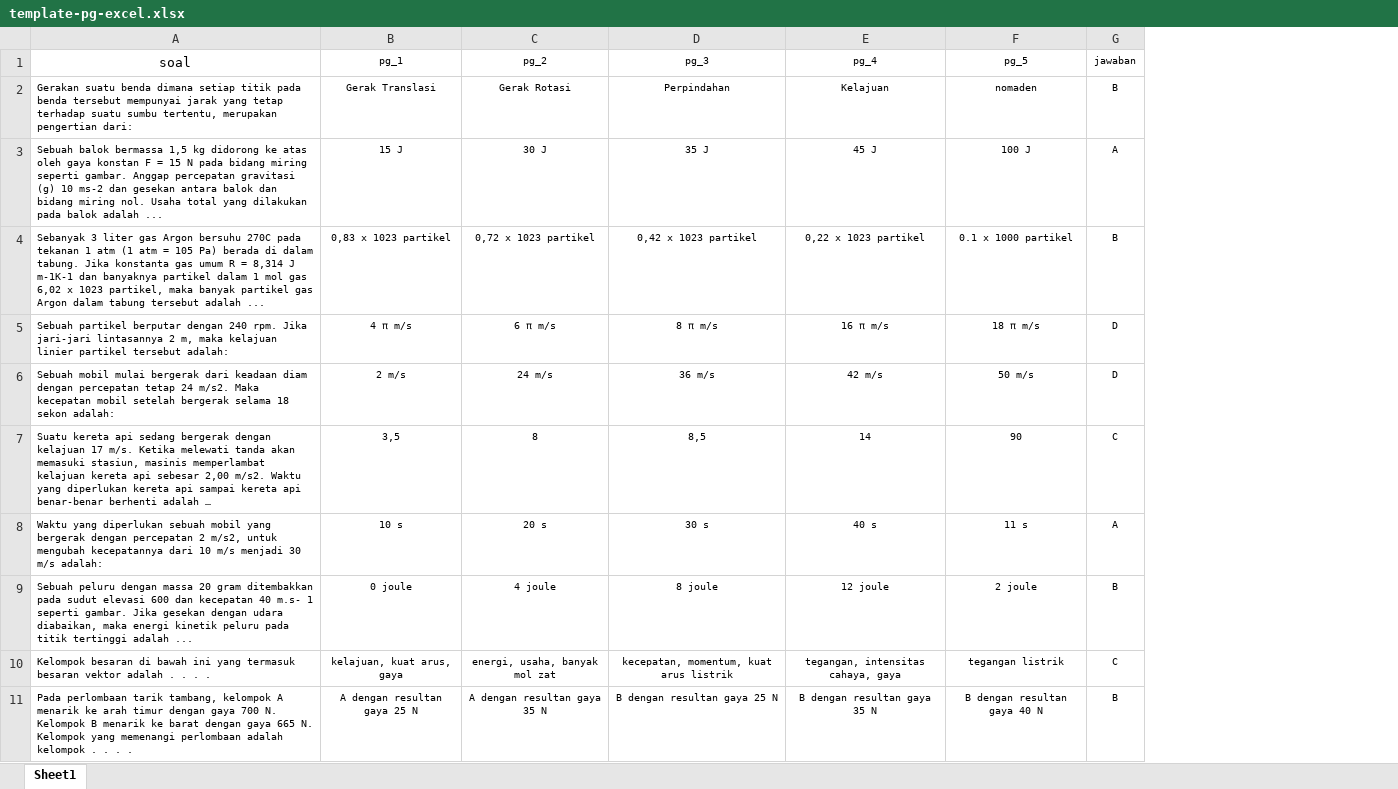
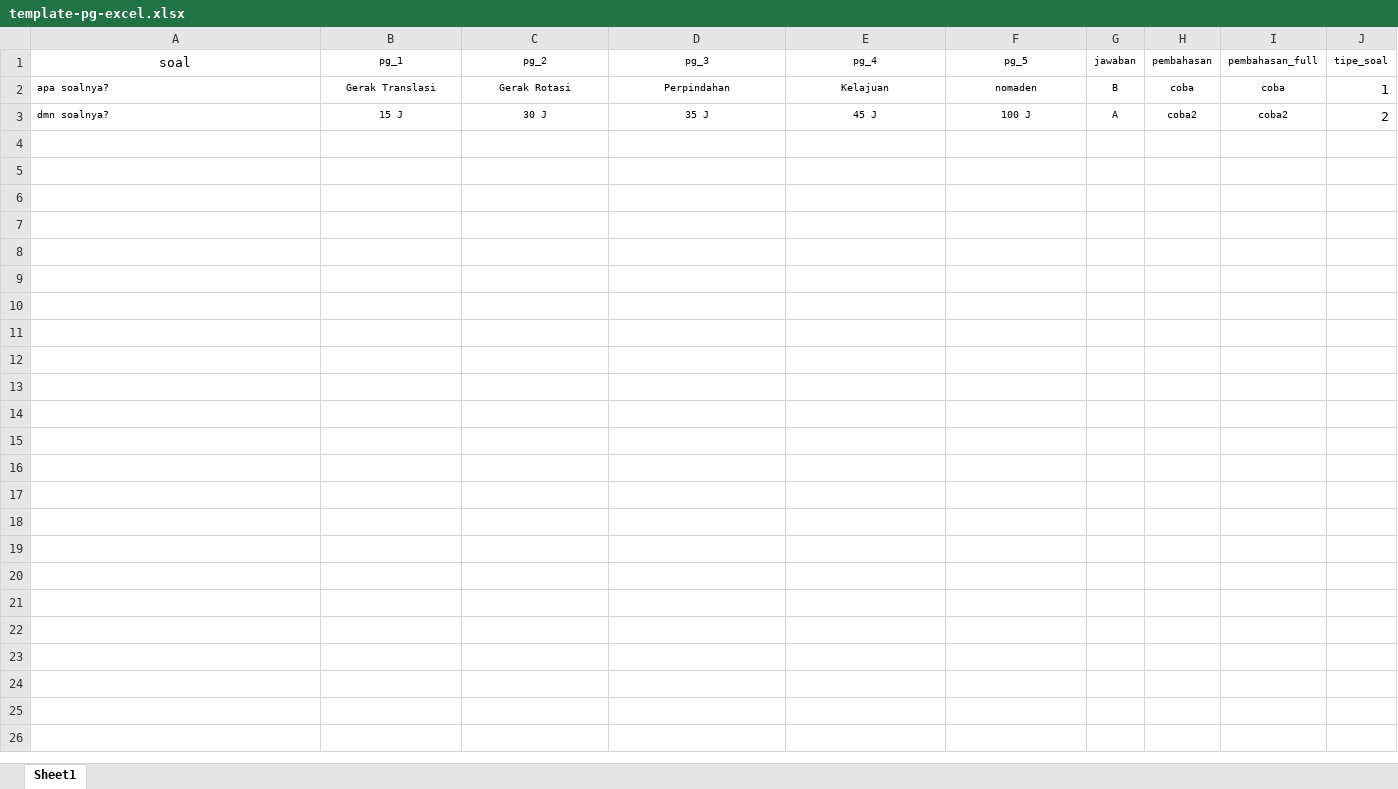
Before and after one commit to IritaSee/sejawat, an Excel workbook: public/assets/files/template-pg-excel.xlsx, sheet Sheet1, drawn as a sheet; values as stored, in another font and other column widths than the file's, no borders; removed rows and columns are numbered as before the commit, all else as after; the diff names each change by its address in the sheet, - before the commit and + after, or states it on an @@ line.

```diff
--- a/public/assets/files/template-pg-excel.xlsx (sheet Sheet1)
+++ b/public/assets/files/template-pg-excel.xlsx (sheet Sheet1)
+column H (pembahasan), rows 2-3: coba | coba2
+column I (pembahasan_full), rows 2-3: coba | coba2
+column J (tipe_soal), rows 2-3: 1 | 2
-A2 (soal): Gerakan suatu benda dimana setiap titik pada benda tersebut mempunyai jarak yang tetap terhadap suatu sumbu tertentu, merupakan pengertian dari:
+A2 (soal): apa soalnya?
-A3 (soal): Sebuah balok bermassa 1,5 kg didorong ke atas oleh gaya konstan F = 15 N pada bidang miring seperti gambar. Anggap percepatan gravitasi (g) 10 ms-2 dan gesekan antara balok dan bidang miring nol. Usaha total yang dilakukan pada balok adalah ...
+A3 (soal): dmn soalnya?
-row 4: Sebanyak 3 liter gas Argon bersuhu 270C pada tekanan 1 atm (1 atm = 105 Pa) berada di dalam tabung. Jika konstanta gas umum R = 8,314 J m-1K-1 dan banyaknya partikel dalam 1 mol gas 6,02 x 1023 partikel, maka banyak partikel gas Argon dalam tabung tersebut adalah ... | 0,83 x 1023 partikel | 0,72 x 1023 partikel | 0,42 x 1023 partikel | 0,22 x 1023 partikel | 0.1 x 1000 partikel | B
-row 5: Sebuah partikel berputar dengan 240 rpm. Jika jari-jari lintasannya 2 m, maka kelajuan linier partikel tersebut adalah: | 4 π m/s | 6 π m/s | 8 π m/s | 16 π m/s | 18 π m/s | D
-row 6: Sebuah mobil mulai bergerak dari keadaan diam dengan percepatan tetap 24 m/s2. Maka kecepatan mobil setelah bergerak selama 18 sekon adalah: | 2 m/s | 24 m/s | 36 m/s | 42 m/s | 50 m/s | D
-row 7: Suatu kereta api sedang bergerak dengan kelajuan 17 m/s. Ketika melewati tanda akan memasuki stasiun, masinis memperlambat kelajuan kereta api sebesar 2,00 m/s2. Waktu yang diperlukan kereta api sampai kereta api benar-benar berhenti adalah … | 3,5 | 8 | 8,5 | 14 | 90 | C
-row 8: Waktu yang diperlukan sebuah mobil yang bergerak dengan percepatan 2 m/s2, untuk mengubah kecepatannya dari 10 m/s menjadi 30 m/s adalah: | 10 s | 20 s | 30 s | 40 s | 11 s | A
-row 9: Sebuah peluru dengan massa 20 gram ditembakkan pada sudut elevasi 600 dan kecepatan 40 m.s- 1 seperti gambar. Jika gesekan dengan udara diabaikan, maka energi kinetik peluru pada titik tertinggi adalah ... | 0 joule | 4 joule | 8 joule | 12 joule | 2 joule | B
-row 10: Kelompok besaran di bawah ini yang termasuk besaran vektor adalah . . . . | kelajuan, kuat arus, gaya | energi, usaha, banyak mol zat | kecepatan, momentum, kuat arus listrik | tegangan, intensitas cahaya, gaya | tegangan listrik | C
-row 11: Pada perlombaan tarik tambang, kelompok A menarik ke arah timur dengan gaya 700 N. Kelompok B menarik ke barat dengan gaya 665 N. Kelompok yang memenangi perlombaan adalah kelompok . . . . | A dengan resultan gaya 25 N | A dengan resultan gaya 35 N | B dengan resultan gaya 25 N | B dengan resultan gaya 35 N | B dengan resultan gaya 40 N | B
```
Also changed, not shown: public/assets/files/template-bank_soal-pg-excel.xlsx.
